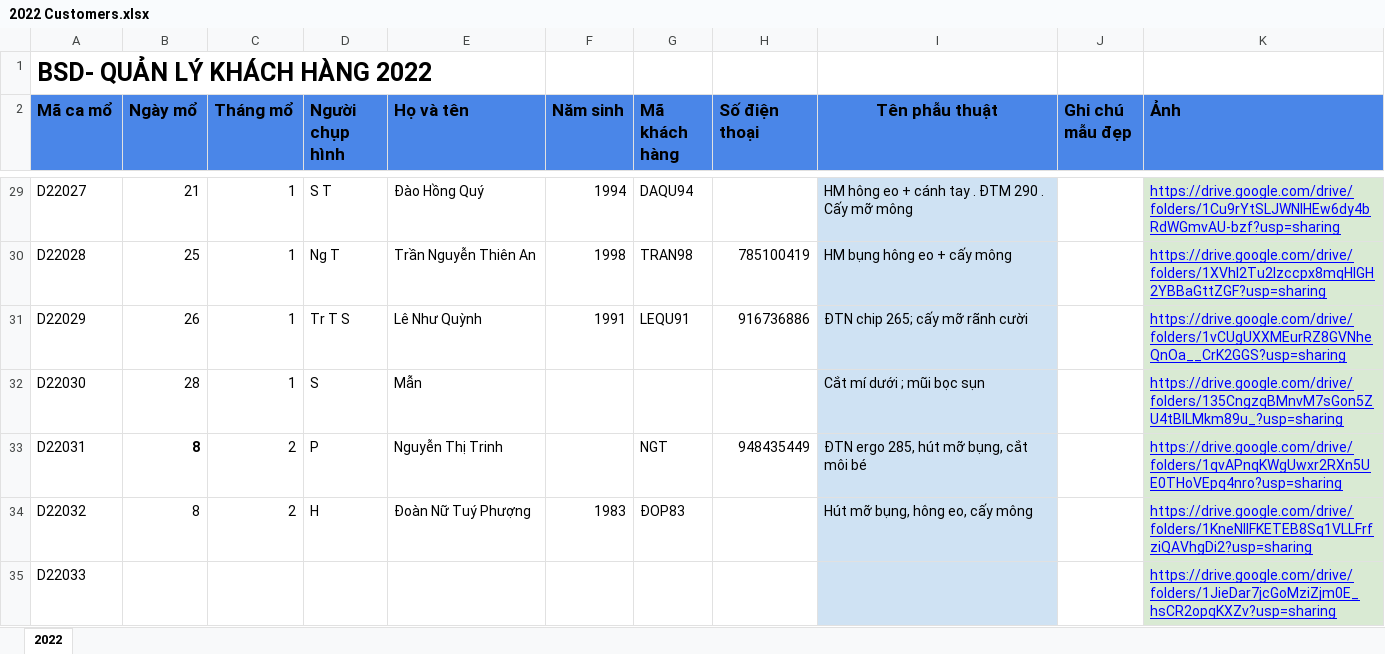
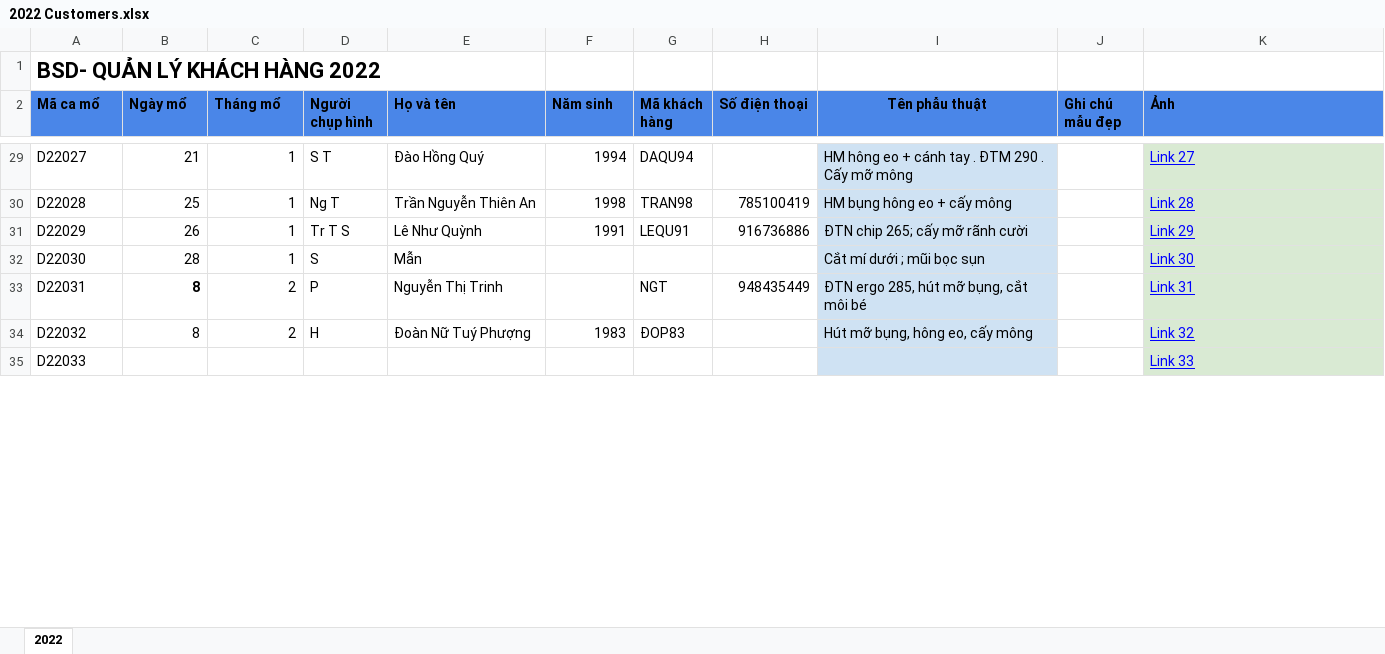
Before and after one commit to SonNg2k/nodejs-edit-excels, an Excel workbook: excels/2022 Customers.xlsx, sheet 2022, drawn as a sheet; only a part is shown, gaps mark what is left out; values as stored, in another font and other column widths than the file's, no borders; charts and pictures not drawn; the diff covers the shown part only; the diff names each change by its address in the sheet, - before the commit and + after, or states it on an @@ line.

```diff
--- a/excels/2022 Customers.xlsx (sheet 2022)
+++ b/excels/2022 Customers.xlsx (sheet 2022)
@@ A1 text size: smaller @@
@@ A2:K2 text size: smaller @@
-K29 (Ảnh): https://drive.google.com/drive/folders/1Cu9rYtSLJWNlHEw6dy4bRdWGmvAU-bzf?usp=sharing
+K29 (Ảnh): Link 27
-K30 (Ảnh): https://drive.google.com/drive/folders/1XVhl2Tu2Izccpx8mqHlGH2YBBaGttZGF?usp=sharing
+K30 (Ảnh): Link 28
-K31 (Ảnh): https://drive.google.com/drive/folders/1vCUgUXXMEurRZ8GVNheQnOa__CrK2GGS?usp=sharing
+K31 (Ảnh): Link 29
-K32 (Ảnh): https://drive.google.com/drive/folders/135CngzqBMnvM7sGon5ZU4tBILMkm89u_?usp=sharing
+K32 (Ảnh): Link 30
-K33 (Ảnh): https://drive.google.com/drive/folders/1qvAPnqKWgUwxr2RXn5UE0THoVEpq4nro?usp=sharing
+K33 (Ảnh): Link 31
-K34 (Ảnh): https://drive.google.com/drive/folders/1KneNIIFKETEB8Sq1VLLFrfziQAVhgDi2?usp=sharing
+K34 (Ảnh): Link 32
-K35 (Ảnh): https://drive.google.com/drive/folders/1JieDar7jcGoMziZjm0E_hsCR2opqKXZv?usp=sharing
+K35 (Ảnh): Link 33
```
Also changed, not shown: 193 edited cells elsewhere in this sheet, charts or pictures, 2 other files.
